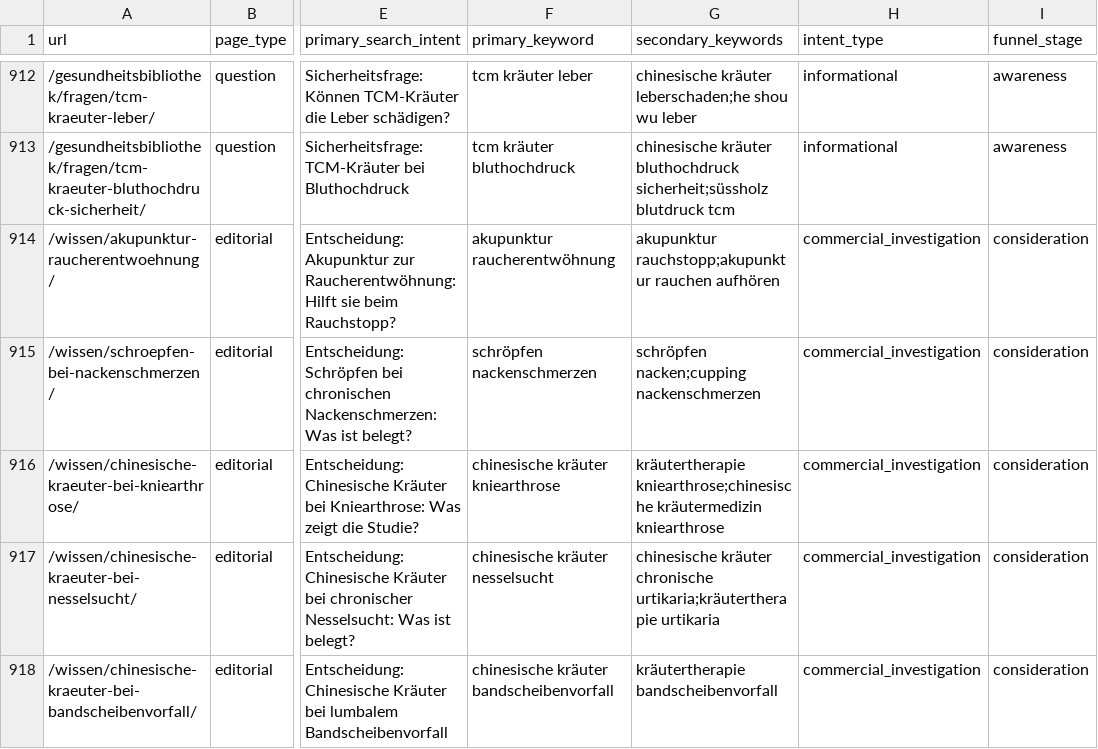
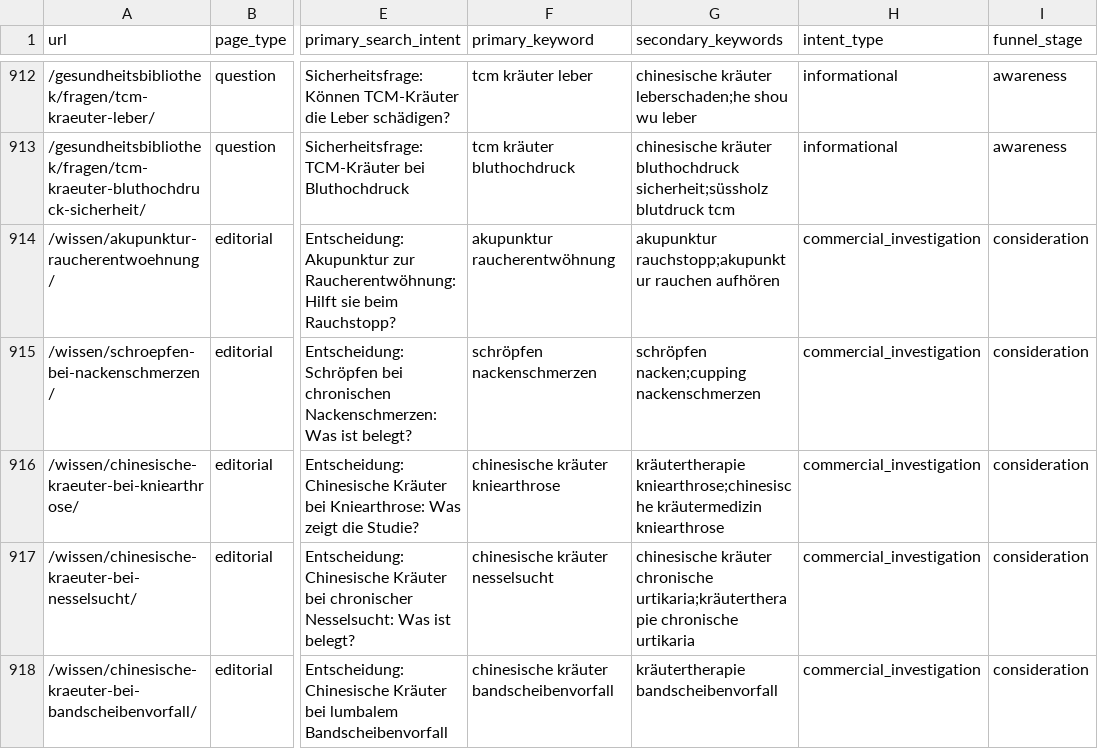
Before and after one commit to Thehwang88/tcm-ch, a CSV file: seo/master-keyword-url-map.csv, drawn as a sheet; only a part is shown, gaps mark what is left out; the diff covers the shown part only; the diff names each change by its address in the sheet, - before the commit and + after, or states it on an @@ line.

```diff
--- a/seo/master-keyword-url-map.csv
+++ b/seo/master-keyword-url-map.csv
-G917 (secondary_keywords): …chronische urtikaria;kräutertherapie urtikaria
+G917 (secondary_keywords): …chronische urtikaria;kräutertherapie chronische urtikaria
```
Also changed, not shown: 2 edited cells elsewhere in this file, seo/do-not-create-intents.csv.
